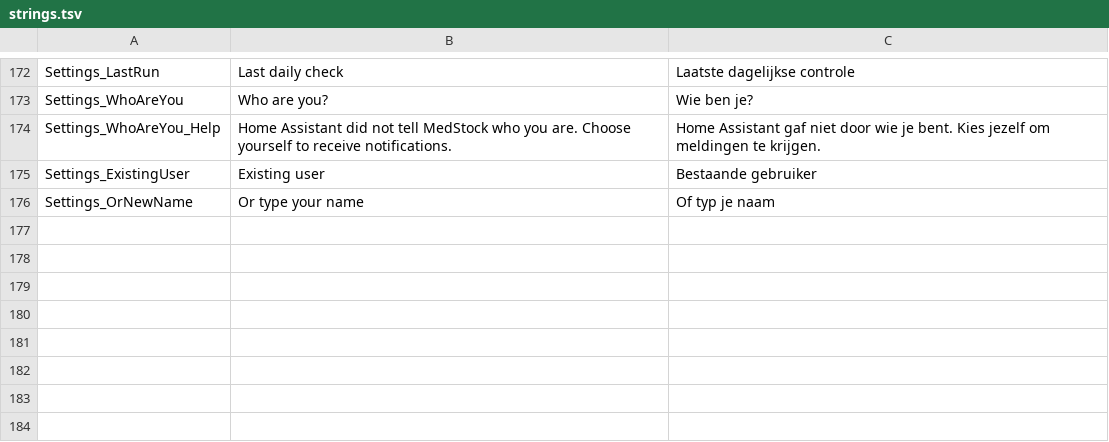
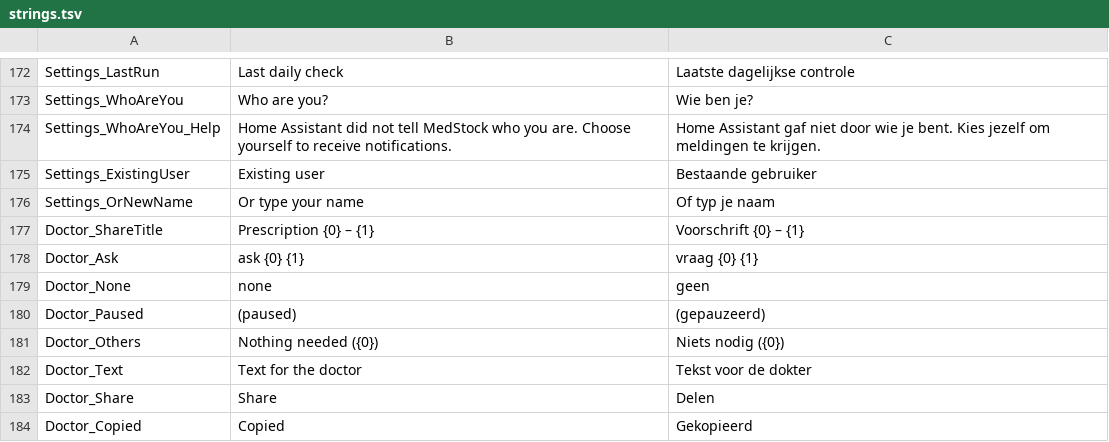
Before and after one commit to joachimcarrein/MedStock, a TSV file: medstock/src/MedStock.Web/Resources/strings.tsv, drawn as a sheet; only a part is shown, gaps mark what is left out; the diff names each change by its address in the sheet, - before the commit and + after, or states it on an @@ line.

```diff
--- a/medstock/src/MedStock.Web/Resources/strings.tsv
+++ b/medstock/src/MedStock.Web/Resources/strings.tsv
+row 177: Doctor_ShareTitle | Prescription {0} – {1} | Voorschrift {0} – {1}
+row 178: Doctor_Ask | ask {0} {1} | vraag {0} {1}
+row 179: Doctor_None | none | geen
+row 180: Doctor_Paused | (paused) | (gepauzeerd)
+row 181: Doctor_Others | Nothing needed ({0}) | Niets nodig ({0})
+row 182: Doctor_Text | Text for the doctor | Tekst voor de dokter
+row 183: Doctor_Share | Share | Delen
+row 184: Doctor_Copied | Copied | Gekopieerd
```
Also changed, not shown: 14 other files.
